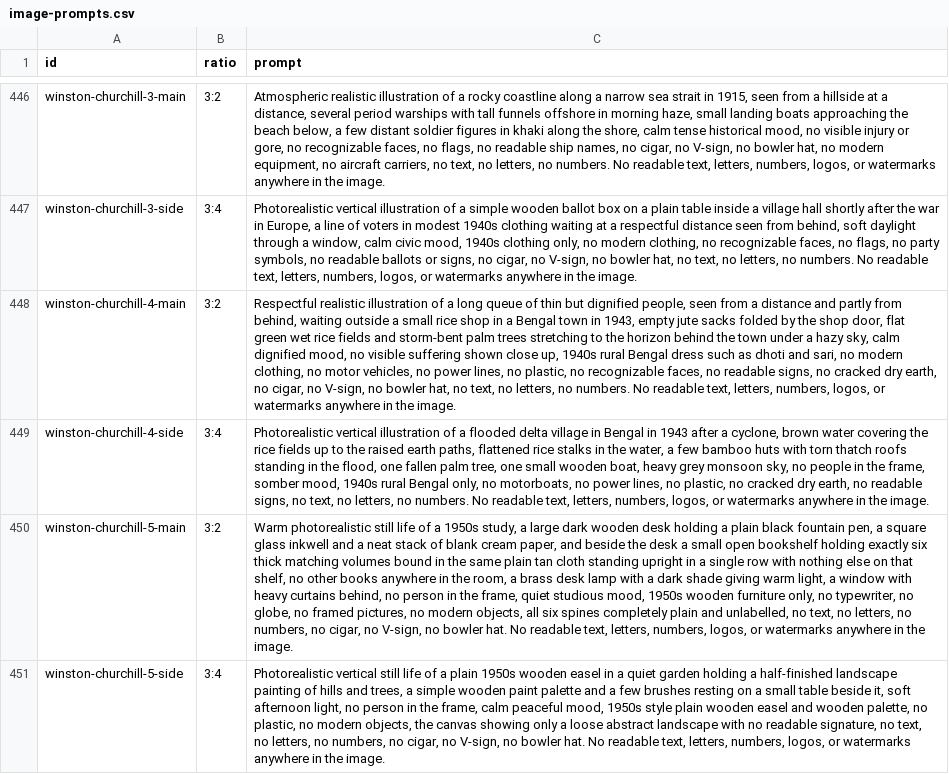
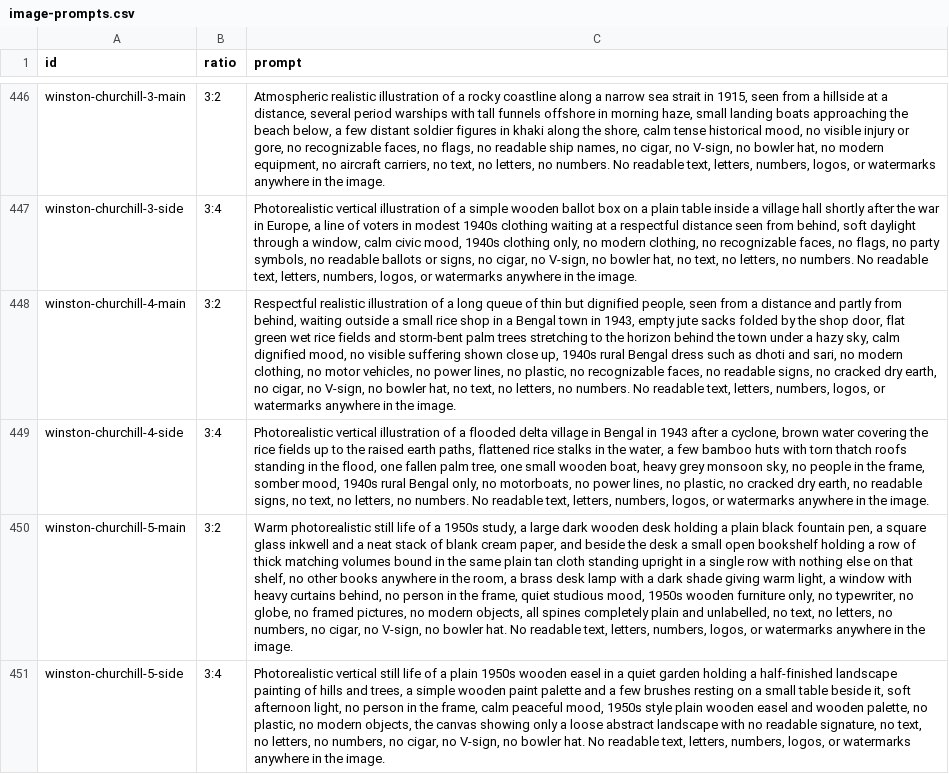
Before and after one commit to Snillsparv/Akelius, a CSV file: data/image-prompts.csv, drawn as a sheet; only a part is shown, gaps mark what is left out; the diff names each change by its address in the sheet, - before the commit and + after, or states it on an @@ line.

```diff
--- a/data/image-prompts.csv
+++ b/data/image-prompts.csv
-C450 (prompt): …bookshelf holding exactly six thick matching volumes bound in the same plain tan cloth standing upright in a single row with nothing else on that shelf, no other books anywhere in the room, a brass desk lamp with a dark shade giving warm light, a window with heavy curtains behind, no person in the frame, quiet studious mood, 1950s wooden furniture only, no typewriter, no globe, no framed pictures, no modern objects, all six spines completely…
+C450 (prompt): …bookshelf holding a row of thick matching volumes bound in the same plain tan cloth standing upright in a single row with nothing else on that shelf, no other books anywhere in the room, a brass desk lamp with a dark shade giving warm light, a window with heavy curtains behind, no person in the frame, quiet studious mood, 1950s wooden furniture only, no typewriter, no globe, no framed pictures, no modern objects, all spines completely…
```
Also changed, not shown: 4 other files.
